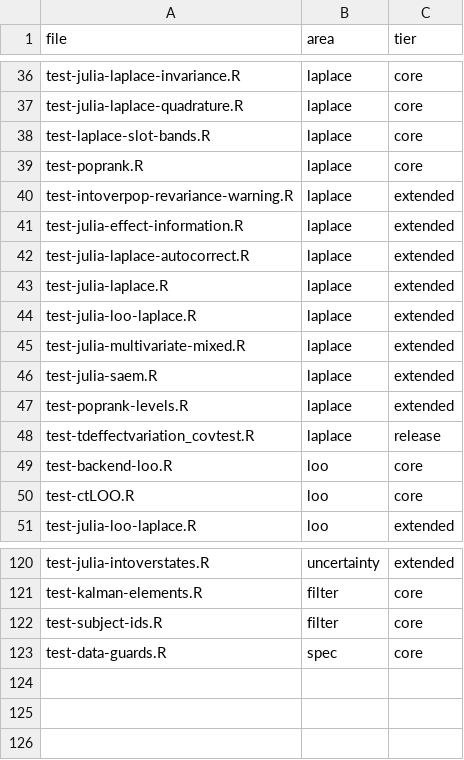
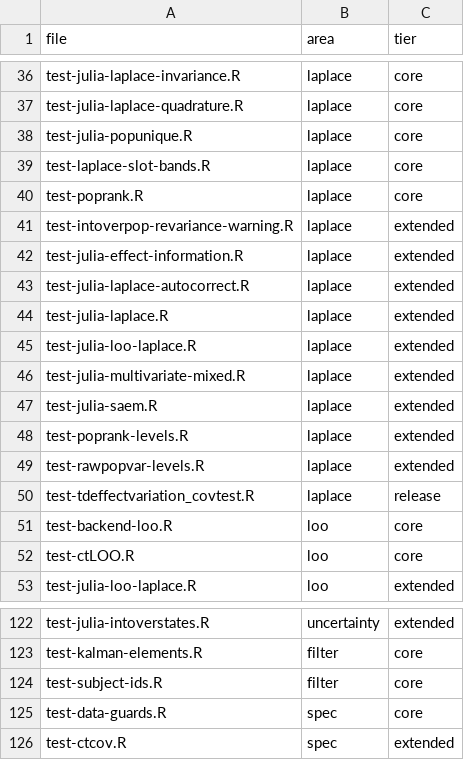
Before and after one commit to cdriveraus/ctsem, a CSV file: dev/test-areas.csv, drawn as a sheet; only a part is shown, gaps mark what is left out; the diff names each change by its address in the sheet, - before the commit and + after, or states it on an @@ line.

```diff
--- a/dev/test-areas.csv
+++ b/dev/test-areas.csv
+row 38: test-julia-popunique.R | laplace | core
+row 49: test-rawpopvar-levels.R | laplace | extended
+row 126: test-ctcov.R | spec | extended
```
